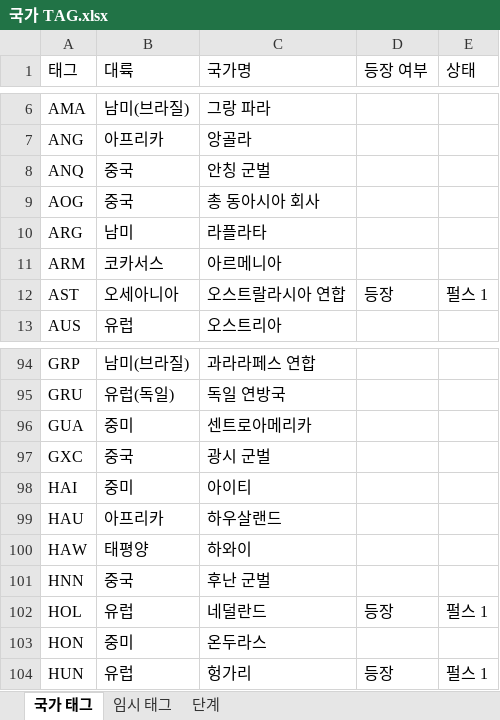
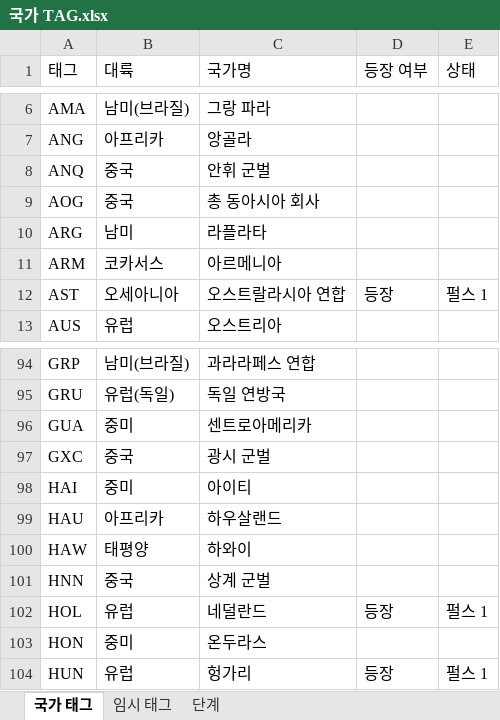
Before and after one commit to MADCAT416/megrez, an Excel workbook: 국가 TAG.xlsx, sheet 국가 태그, drawn as a sheet; only a part is shown, gaps mark what is left out; values as stored, in another font and other column widths than the file's, no borders; the diff names each change by its address in the sheet, - before the commit and + after, or states it on an @@ line.

```diff
--- a/국가 TAG.xlsx (sheet 국가 태그)
+++ b/국가 TAG.xlsx (sheet 국가 태그)
-C8 (국가명): 안칭 군벌
+C8 (국가명): 안휘 군벌
-C101 (국가명): 후난 군벌
+C101 (국가명): 상계 군벌
```
Also changed, not shown: sheet 임시 태그, 7 other files.
